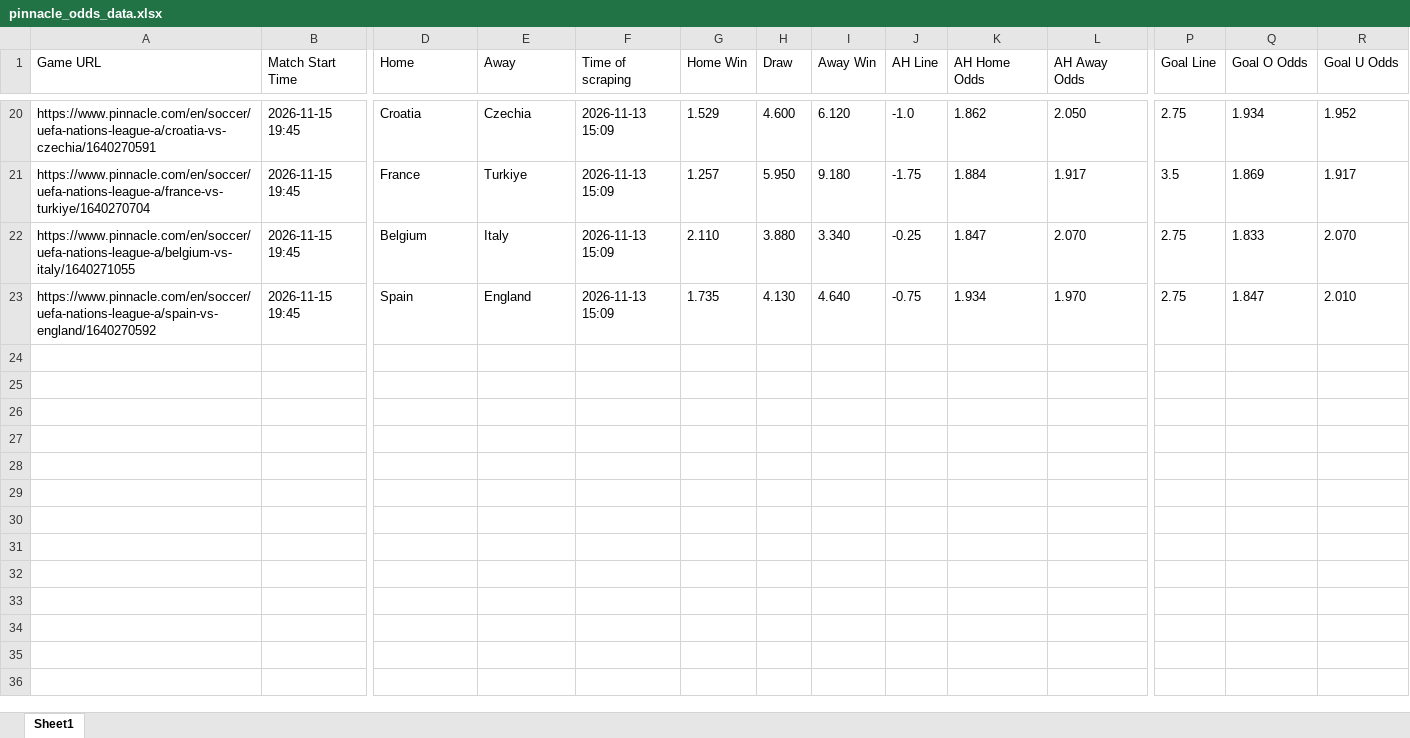
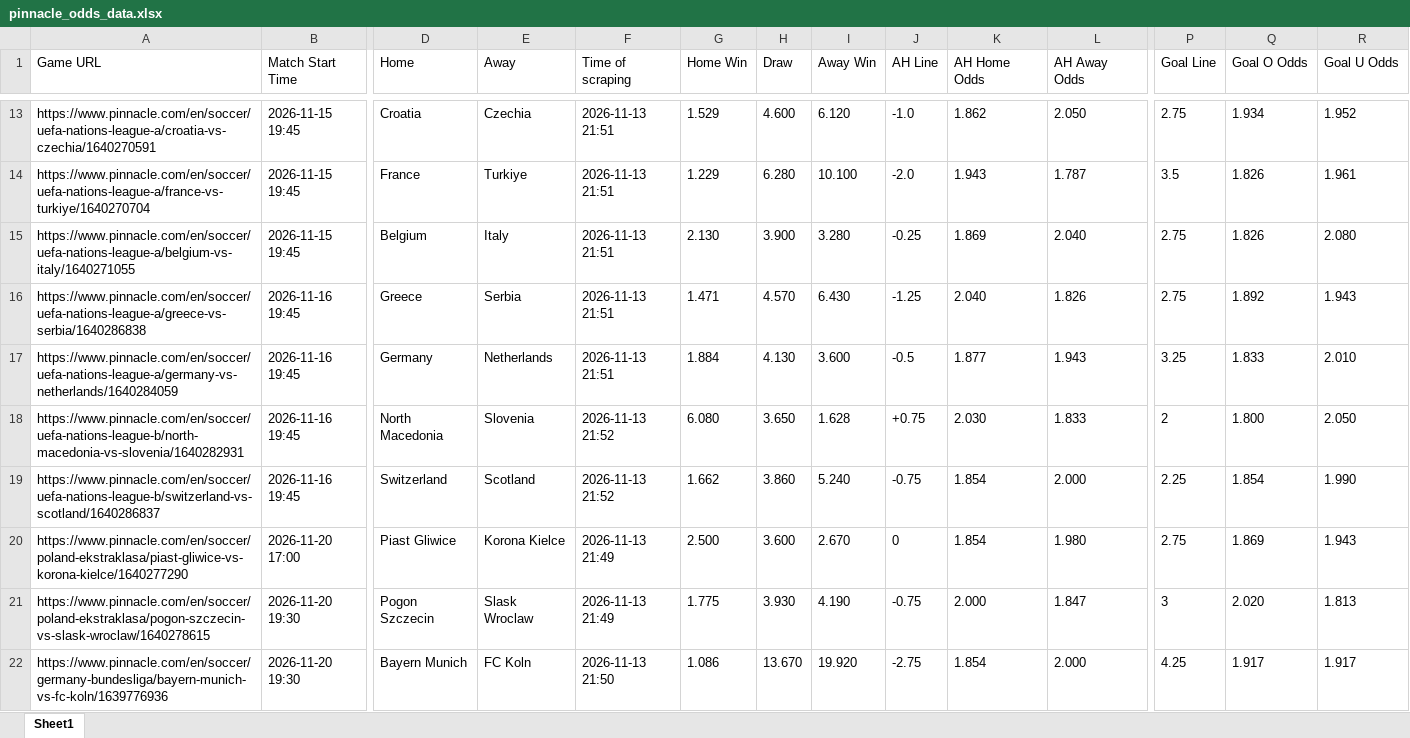
Before and after one commit to super-luke-chambers/pin_scraper, an Excel workbook: outputs/pinnacle_odds_data.xlsx, sheet Sheet1, drawn as a sheet; only a part is shown, gaps mark what is left out; values as stored, in another font and other column widths than the file's, no borders; removed rows and columns are numbered as before the commit, all else as after; rows hold the shown columns only; the diff covers the shown part only; the diff names each change by its address in the sheet, - before the commit and + after, or states it on an @@ line.

```diff
--- a/outputs/pinnacle_odds_data.xlsx (sheet Sheet1)
+++ b/outputs/pinnacle_odds_data.xlsx (sheet Sheet1)
-F13:F15 (Time of scraping): 2026-11-13 15:09
+F13:F15 (Time of scraping): 2026-11-13 21:51
-G14 (Home Win): 1.257
+G14 (Home Win): 1.229
-H14 (Draw): 5.950
+H14 (Draw): 6.280
-I14 (Away Win): 9.180
+I14 (Away Win): 10.100
-J14 (AH Line): -1.75
+J14 (AH Line): -2.0
-K14 (AH Home Odds): 1.884
+K14 (AH Home Odds): 1.943
-L14 (AH Away Odds): 1.917
+L14 (AH Away Odds): 1.787
-Q14 (Goal O Odds): 1.869
+Q14 (Goal O Odds): 1.826
-R14 (Goal U Odds): 1.917
+R14 (Goal U Odds): 1.961
-G15 (Home Win): 2.110
+G15 (Home Win): 2.130
-H15 (Draw): 3.880
+H15 (Draw): 3.900
-I15 (Away Win): 3.340
+I15 (Away Win): 3.280
-K15 (AH Home Odds): 1.847
+K15 (AH Home Odds): 1.869
-L15 (AH Away Odds): 2.070
+L15 (AH Away Odds): 2.040
-Q15 (Goal O Odds): 1.833
+Q15 (Goal O Odds): 1.826
-R15 (Goal U Odds): 2.070
+R15 (Goal U Odds): 2.080
-row 23: https://www.pinnacle.com/en/soccer/uefa-nations-league-a/spain-vs-england/1640270592 | 2026-11-15 19:45 | Spain | England | 2026-11-13 15:09 | 1.735 | 4.130 | 4.640 | -0.75 | 1.934 | 1.970 | 2.75 | 1.847 | 2.010
+row 16: https://www.pinnacle.com/en/soccer/uefa-nations-league-a/greece-vs-serbia/1640286838 | 2026-11-16 19:45 | Greece | Serbia | 2026-11-13 21:51 | 1.471 | 4.570 | 6.430 | -1.25 | 2.040 | 1.826 | 2.75 | 1.892 | 1.943
+row 17: https://www.pinnacle.com/en/soccer/uefa-nations-league-a/germany-vs-netherlands/1640284059 | 2026-11-16 19:45 | Germany | Netherlands | 2026-11-13 21:51 | 1.884 | 4.130 | 3.600 | -0.5 | 1.877 | 1.943 | 3.25 | 1.833 | 2.010
+row 18: https://www.pinnacle.com/en/soccer/uefa-nations-league-b/north-macedonia-vs-slovenia/1640282931 | 2026-11-16 19:45 | North Macedonia | Slovenia | 2026-11-13 21:52 | 6.080 | 3.650 | 1.628 | +0.75 | 2.030 | 1.833 | 2 | 1.800 | 2.050
+row 19: https://www.pinnacle.com/en/soccer/uefa-nations-league-b/switzerland-vs-scotland/1640286837 | 2026-11-16 19:45 | Switzerland | Scotland | 2026-11-13 21:52 | 1.662 | 3.860 | 5.240 | -0.75 | 1.854 | 2.000 | 2.25 | 1.854 | 1.990
+row 20: https://www.pinnacle.com/en/soccer/poland-ekstraklasa/piast-gliwice-vs-korona-kielce/1640277290 | 2026-11-20 17:00 | Piast Gliwice | Korona Kielce | 2026-11-13 21:49 | 2.500 | 3.600 | 2.670 | 0 | 1.854 | 1.980 | 2.75 | 1.869 | 1.943
+row 21: https://www.pinnacle.com/en/soccer/poland-ekstraklasa/pogon-szczecin-vs-slask-wroclaw/1640278615 | 2026-11-20 19:30 | Pogon Szczecin | Slask Wroclaw | 2026-11-13 21:49 | 1.775 | 3.930 | 4.190 | -0.75 | 2.000 | 1.847 | 3 | 2.020 | 1.813
+row 22: https://www.pinnacle.com/en/soccer/germany-bundesliga/bayern-munich-vs-fc-koln/1639776936 | 2026-11-20 19:30 | Bayern Munich | FC Koln | 2026-11-13 21:50 | 1.086 | 13.670 | 19.920 | -2.75 | 1.854 | 2.000 | 4.25 | 1.917 | 1.917
```
Also changed, not shown: 5 added rows, 12 removed rows and 59 edited cells elsewhere in this sheet, outputs/pinnacle_corners_current/pinnacle_corners_13112026.xlsx, outputs/pinnacle_corners_historical.xlsx, 2 other files.
